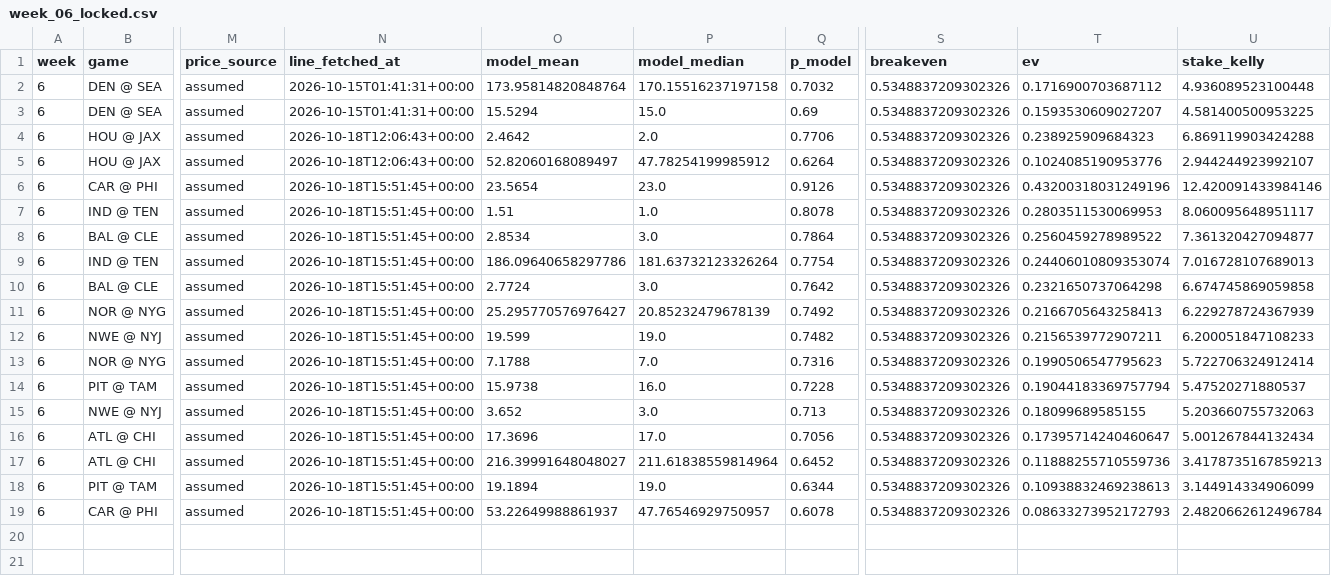
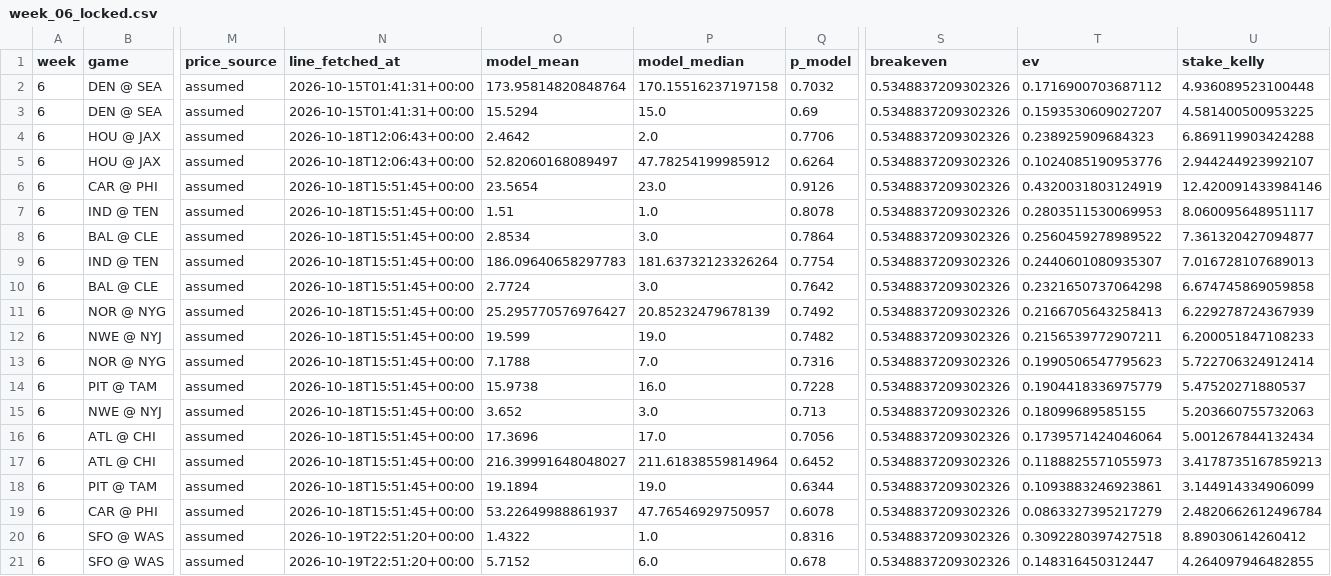
Before and after one commit to mikehollandwork-source/NFL-, a CSV file: output/2026/paper/week_06_locked.csv, drawn as a sheet; only a part is shown, gaps mark what is left out; rows hold the shown columns only; the diff names each change by its address in the sheet, - before the commit and + after, or states it on an @@ line.

```diff
--- a/output/2026/paper/week_06_locked.csv
+++ b/output/2026/paper/week_06_locked.csv
-T6 (ev): 0.43200318031249196
+T6 (ev): 0.4320031803124919
-O9 (model_mean): 186.09640658297786
+O9 (model_mean): 186.09640658297783
-T9 (ev): 0.24406010809353074
+T9 (ev): 0.2440601080935307
-T14 (ev): 0.19044183369757794
+T14 (ev): 0.1904418336975779
-T16 (ev): 0.17395714240460647
+T16 (ev): 0.1739571424046064
-T17 (ev): 0.11888255710559736
+T17 (ev): 0.1188825571055973
-T18 (ev): 0.10938832469238613
+T18 (ev): 0.1093883246923861
-T19 (ev): 0.08633273952172793
+T19 (ev): 0.0863327395217279
+row 20: 6 | SFO @ WAS | assumed | 2026-10-19T22:51:20+00:00 | 1.4322 | 1.0 | 0.8316 | 0.5348837209302326 | 0.3092280397427518 | 8.89030614260412
+row 21: 6 | SFO @ WAS | assumed | 2026-10-19T22:51:20+00:00 | 5.7152 | 6.0 | 0.678 | 0.5348837209302326 | 0.148316450312447 | 4.264097946482855
```
Also changed, not shown: output/2026/paper/week_06_lock_log.csv, 1 other file.
